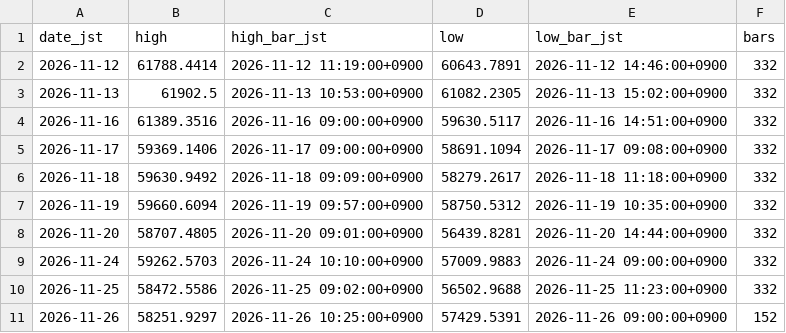
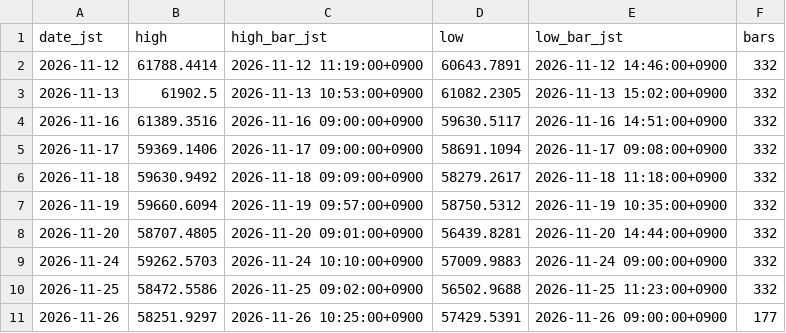
Before and after one commit to suzukimaruya9002-cmd/nikkei-ichimoku-dashboard, a CSV file: data/daily_extrema.csv, drawn as a sheet.

```diff
--- a/data/daily_extrema.csv
+++ b/data/daily_extrema.csv
@@ -10,2 +10,2 @@ date_jst,high,high_bar_jst,low,low_bar_jst,bars
 2026-11-25,58472.5586,2026-11-25 09:02:00+0900,56502.9688,2026-11-25 11:23:00+0900,332
-2026-11-26,58251.9297,2026-11-26 10:25:00+0900,57429.5391,2026-11-26 09:00:00+0900,152
+2026-11-26,58251.9297,2026-11-26 10:25:00+0900,57429.5391,2026-11-26 09:00:00+0900,177
```
Also changed, not shown: data/1m/2026-11-26.csv, 1 other file.
